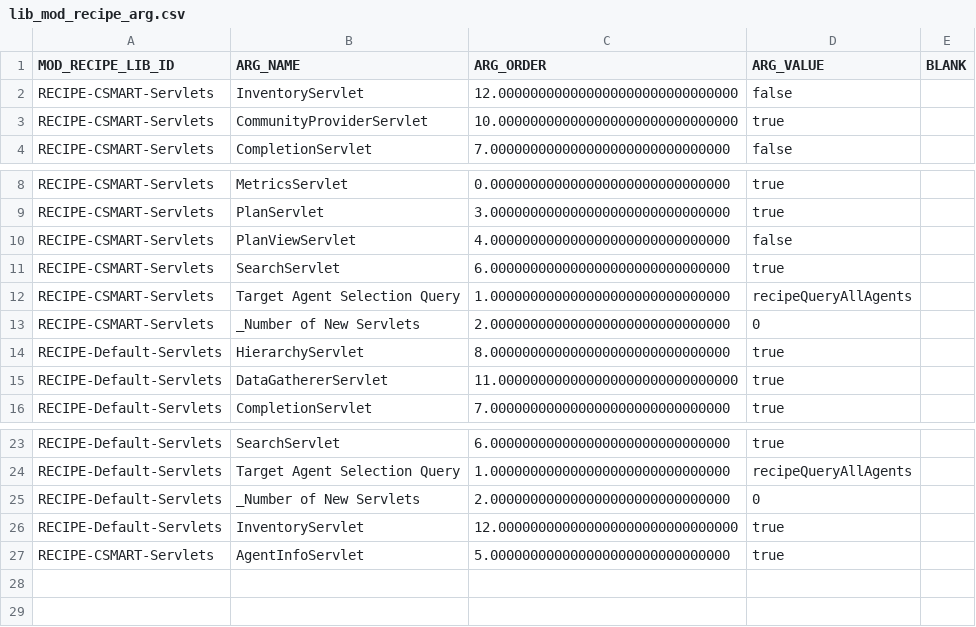
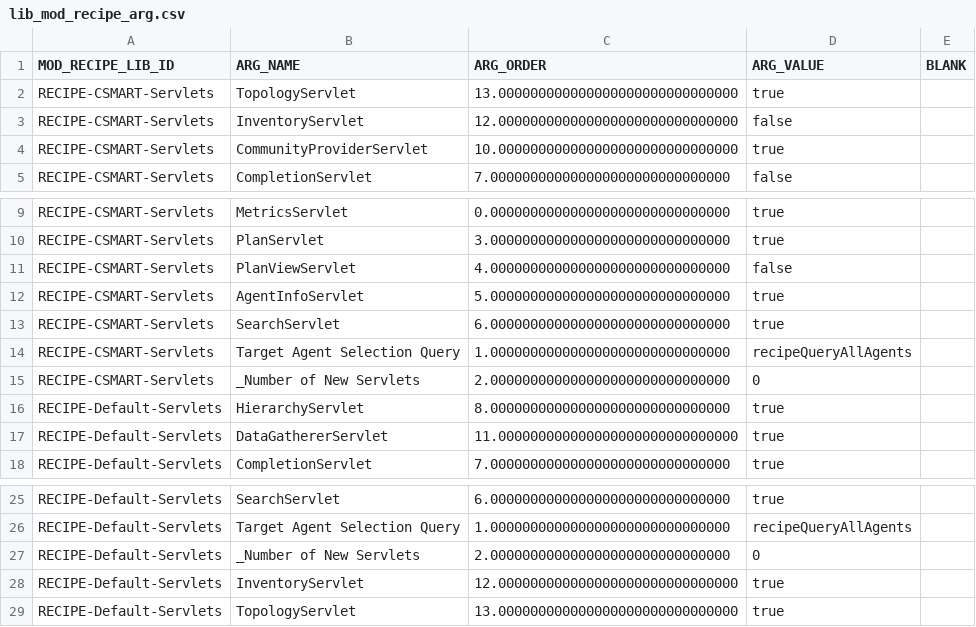
Before and after one commit to codeaudit/cougaar-csmart, a CSV file: csmart/data/database/csv/lib_mod_recipe_arg.csv, drawn as a sheet; only a part is shown, gaps mark what is left out.

Commit message:
Add TopologyServlet

```diff
--- a/csmart/data/database/csv/lib_mod_recipe_arg.csv
+++ b/csmart/data/database/csv/lib_mod_recipe_arg.csv
@@ -1,2 +1,3 @@
 MOD_RECIPE_LIB_ID,ARG_NAME,ARG_ORDER,ARG_VALUE,BLANK
+"RECIPE-CSMART-Servlets","TopologyServlet",13.000000000000000000000000000000,"true"
 "RECIPE-CSMART-Servlets","InventoryServlet",12.000000000000000000000000000000,"false"
@@ -10,2 +11,3 @@ MOD_RECIPE_LIB_ID,ARG_NAME,ARG_ORDER,ARG_VALUE,BLANK
 "RECIPE-CSMART-Servlets","PlanViewServlet",4.000000000000000000000000000000,"false"
+"RECIPE-CSMART-Servlets","AgentInfoServlet",5.000000000000000000000000000000,"true"
 "RECIPE-CSMART-Servlets","SearchServlet",6.000000000000000000000000000000,"true"
@@ -26,2 +28,2 @@ MOD_RECIPE_LIB_ID,ARG_NAME,ARG_ORDER,ARG_VALUE,BLANK
 "RECIPE-Default-Servlets","InventoryServlet",12.000000000000000000000000000000,"true"
-"RECIPE-CSMART-Servlets","AgentInfoServlet",5.000000000000000000000000000000,"true"
+"RECIPE-Default-Servlets","TopologyServlet",13.000000000000000000000000000000,"true"
```
Also changed, not shown: 1 other file.
